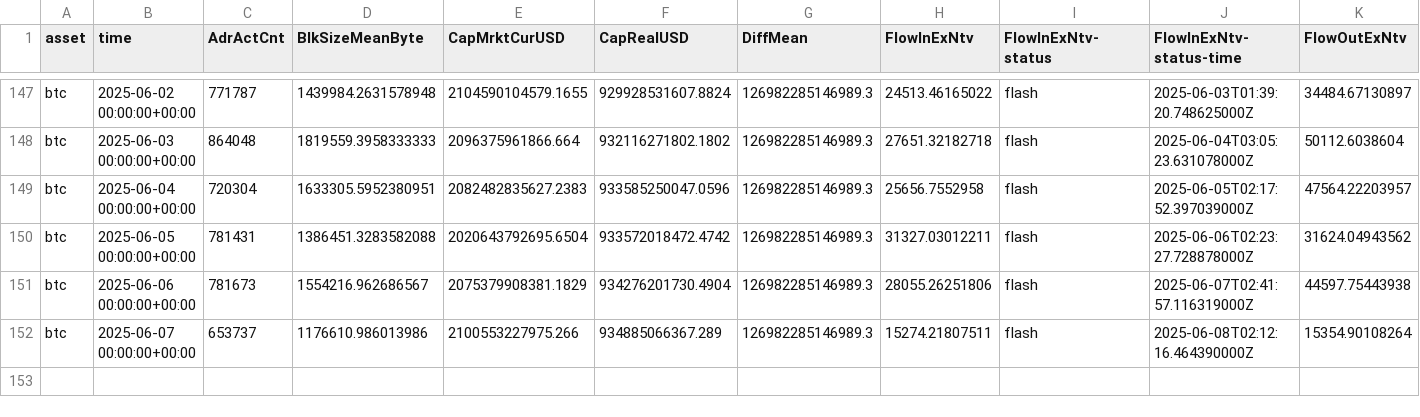
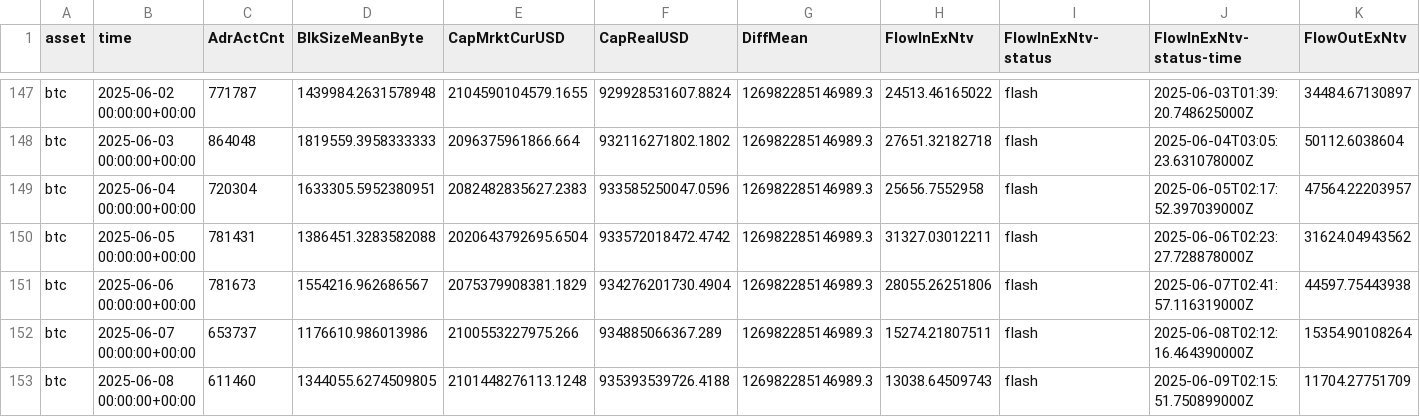
Before and after one commit to alex-lebedev/crypto-on-chain, a CSV file: btc_onchain_daily.csv, drawn as a sheet; only a part is shown, gaps mark what is left out; rows hold the shown columns only; the diff names each change by its address in the sheet, - before the commit and + after, or states it on an @@ line.

Commit message:
Daily update: 2025-06-09

```diff
--- a/btc_onchain_daily.csv
+++ b/btc_onchain_daily.csv
+row 153: btc | 2025-06-08 00:00:00+00:00 | 611460 | 1344055.6274509805 | 2101448276113.1248 | 935393539726.4188 | 126982285146989.3 | 13038.64509743 | flash | 2025-06-09T02:15:51.750899000Z | 11704.27751709
```
Also changed, not shown: eth_onchain_daily.csv, 6 other files.
